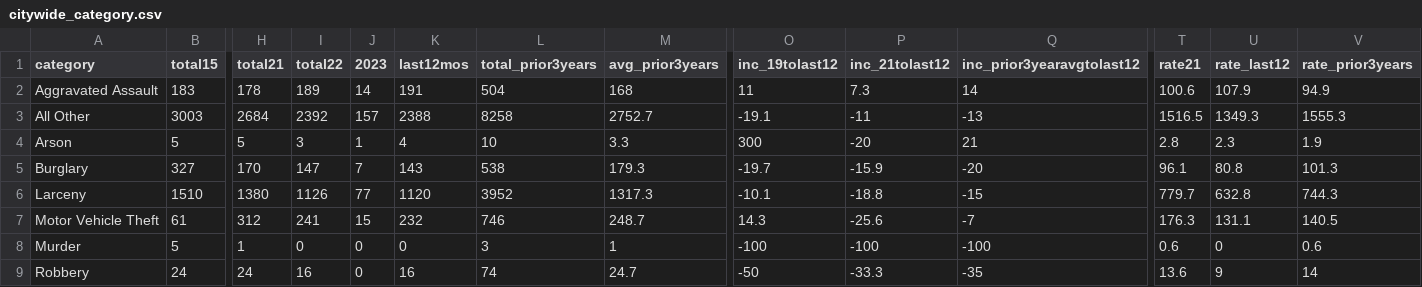
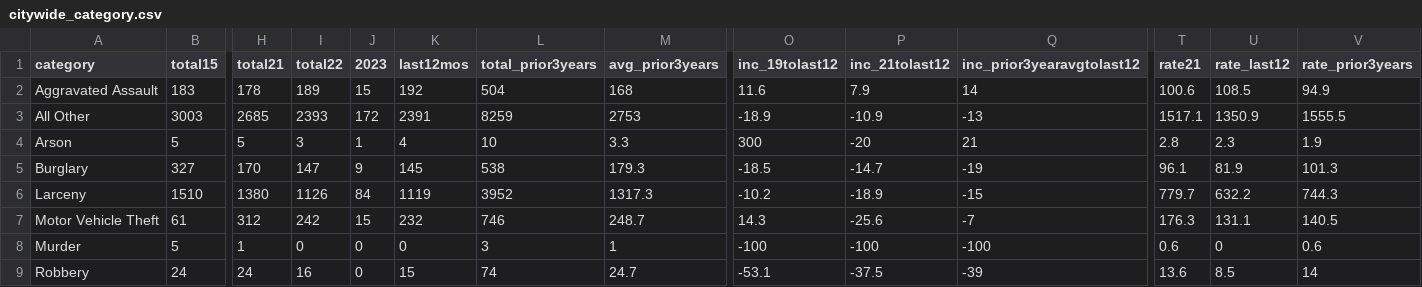
Before and after one commit to abcotvdata/safetytracker_cary, a CSV file: data/output/city/citywide_category.csv, drawn as a sheet; only a part is shown, gaps mark what is left out; the diff names each change by its address in the sheet, - before the commit and + after, or states it on an @@ line.

```diff
--- a/data/output/city/citywide_category.csv
+++ b/data/output/city/citywide_category.csv
-J2 (2023): 14
+J2 (2023): 15
-K2 (last12mos): 191
+K2 (last12mos): 192
-O2 (inc_19tolast12): 11
+O2 (inc_19tolast12): 11.6
-P2 (inc_21tolast12): 7.3
+P2 (inc_21tolast12): 7.9
-U2 (rate_last12): 107.9
+U2 (rate_last12): 108.5
-H3 (total21): 2684
+H3 (total21): 2685
-I3 (total22): 2392
+I3 (total22): 2393
-J3 (2023): 157
+J3 (2023): 172
-K3 (last12mos): 2388
+K3 (last12mos): 2391
-L3 (total_prior3years): 8258
+L3 (total_prior3years): 8259
-M3 (avg_prior3years): 2752.7
+M3 (avg_prior3years): 2753
-O3 (inc_19tolast12): -19.1
+O3 (inc_19tolast12): -18.9
-P3 (inc_21tolast12): -11
+P3 (inc_21tolast12): -10.9
-T3 (rate21): 1516.5
+T3 (rate21): 1517.1
-U3 (rate_last12): 1349.3
+U3 (rate_last12): 1350.9
-V3 (rate_prior3years): 1555.3
+V3 (rate_prior3years): 1555.5
-J5 (2023): 7
+J5 (2023): 9
-K5 (last12mos): 143
+K5 (last12mos): 145
-O5 (inc_19tolast12): -19.7
+O5 (inc_19tolast12): -18.5
-P5 (inc_21tolast12): -15.9
+P5 (inc_21tolast12): -14.7
-Q5 (inc_prior3yearavgtolast12): -20
+Q5 (inc_prior3yearavgtolast12): -19
-U5 (rate_last12): 80.8
+U5 (rate_last12): 81.9
-J6 (2023): 77
+J6 (2023): 84
-K6 (last12mos): 1120
+K6 (last12mos): 1119
-O6 (inc_19tolast12): -10.1
+O6 (inc_19tolast12): -10.2
-P6 (inc_21tolast12): -18.8
+P6 (inc_21tolast12): -18.9
-U6 (rate_last12): 632.8
+U6 (rate_last12): 632.2
-I7 (total22): 241
+I7 (total22): 242
-K9 (last12mos): 16
+K9 (last12mos): 15
-O9 (inc_19tolast12): -50
+O9 (inc_19tolast12): -53.1
-P9 (inc_21tolast12): -33.3
+P9 (inc_21tolast12): -37.5
-Q9 (inc_prior3yearavgtolast12): -35
+Q9 (inc_prior3yearavgtolast12): -39
-U9 (rate_last12): 9
+U9 (rate_last12): 8.5
```
Also changed, not shown: data/output/city/citywide_type.csv, data/output/districts/assaults_district.csv, 38 other files.
